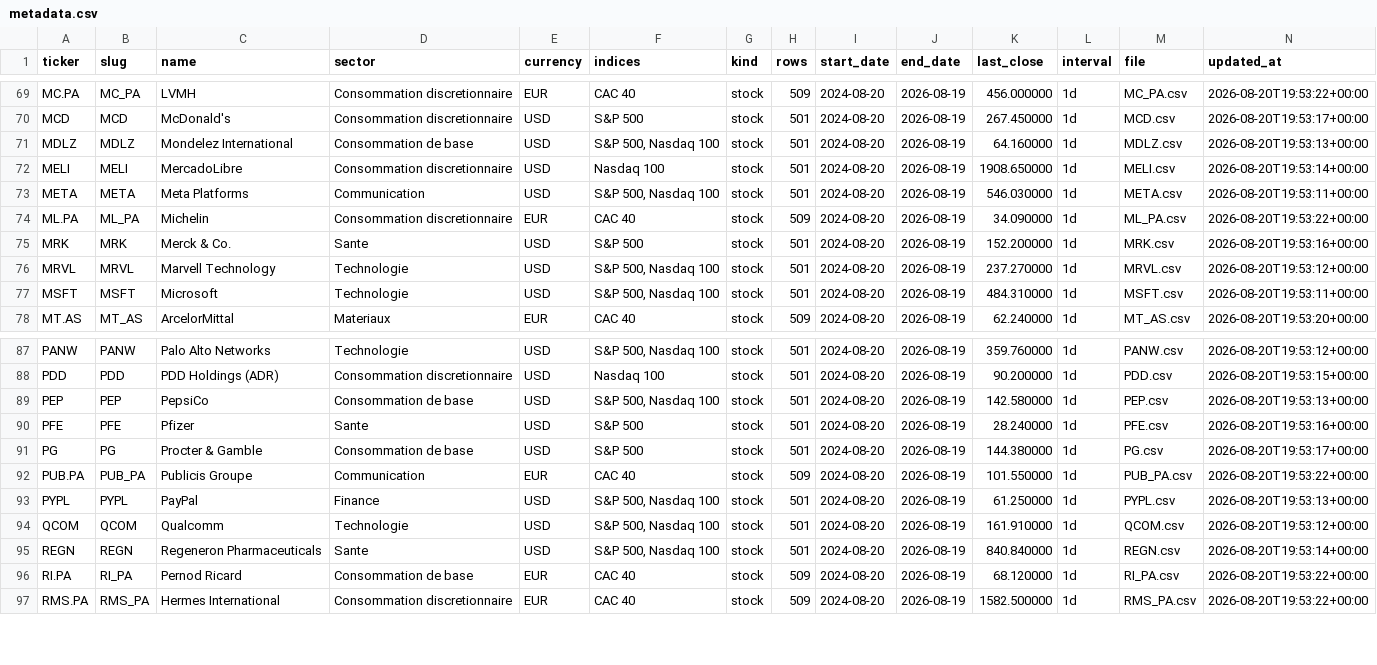
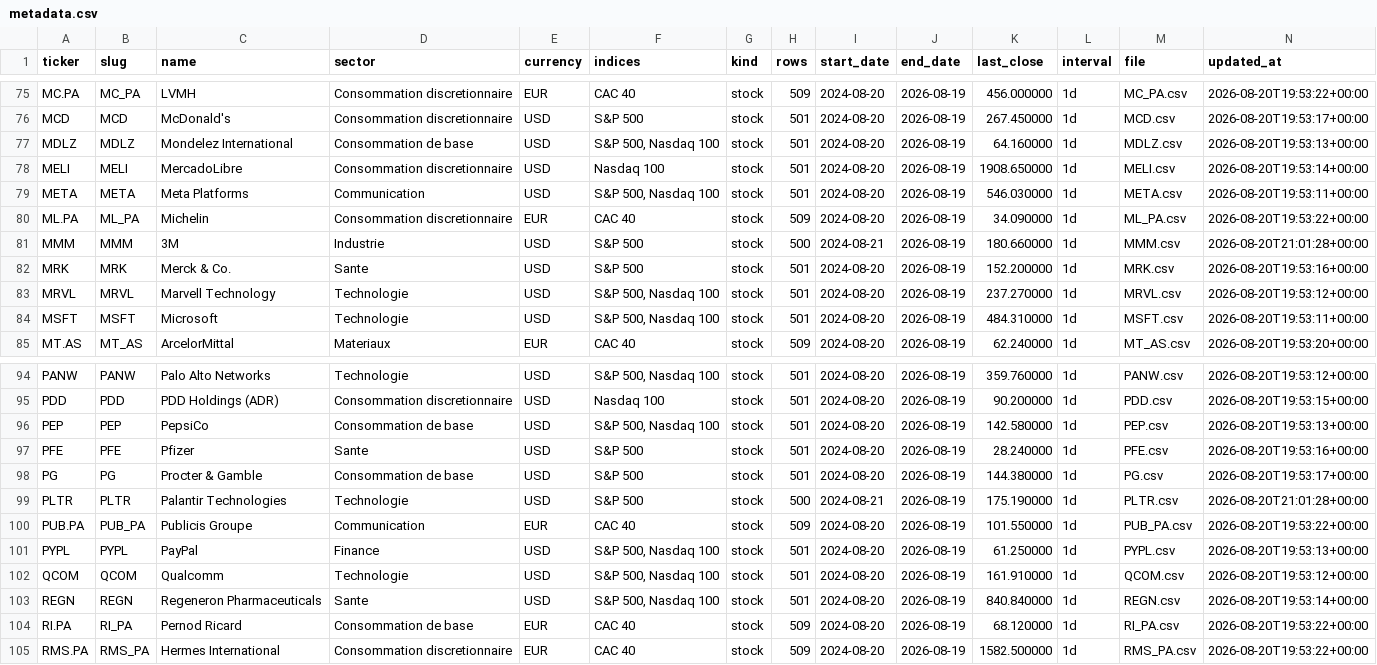
Before and after one commit to AizG237/stock-analysis, a CSV file: data/metadata.csv, drawn as a sheet; only a part is shown, gaps mark what is left out; the diff covers the shown part only; the diff names each change by its address in the sheet, - before the commit and + after, or states it on an @@ line.

Commit message:
donnees: ajout de 10 valeurs S&P 500 (Uber, Ford, GM, Target, AmEx, CVS, Colgate, 3M, FedEx, Palantir)

```diff
--- a/data/metadata.csv
+++ b/data/metadata.csv
+row 81: MMM | MMM | 3M | Industrie | USD | S&P 500 | stock | 500 | 2024-08-21 | 2026-08-19 | 180.660000 | 1d | MMM.csv | 2026-08-20T21:01:28+00:00
+row 99: PLTR | PLTR | Palantir Technologies | Technologie | USD | S&P 500 | stock | 500 | 2024-08-21 | 2026-08-19 | 175.190000 | 1d | PLTR.csv | 2026-08-20T21:01:28+00:00
```
Also changed, not shown: 8 added rows elsewhere in this file, 12 other files.
